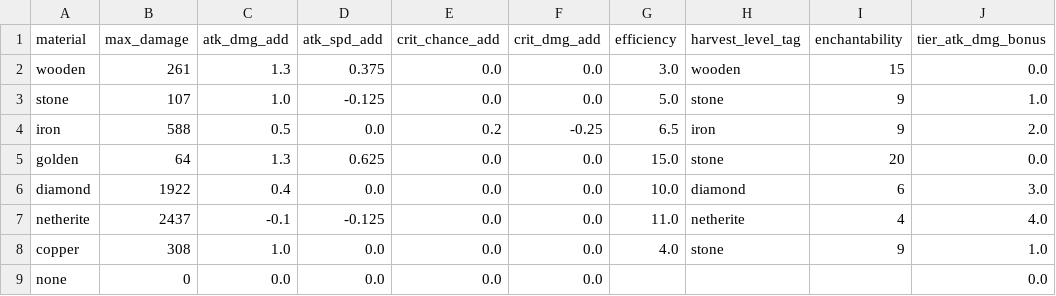
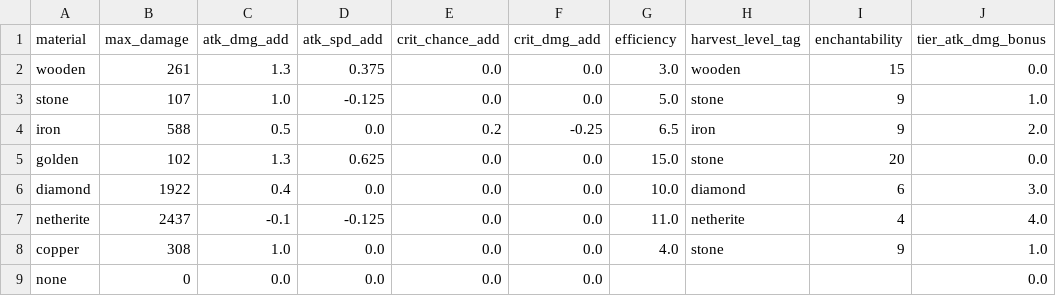
Before and after one commit to Insane96/InsaneSurvivalOverhaul, a CSV file: src/main/resources/integrated_packs/tools_and_weapons_rework/scripts/materials.csv, drawn as a sheet; only a part is shown; the diff names each change by its address in the sheet, - before the commit and + after, or states it on an @@ line.

```diff
--- a/src/main/resources/integrated_packs/tools_and_weapons_rework/scripts/materials.csv
+++ b/src/main/resources/integrated_packs/tools_and_weapons_rework/scripts/materials.csv
-B5 (max_damage): 64
+B5 (max_damage): 102
```
Also changed, not shown: 20 other files.
